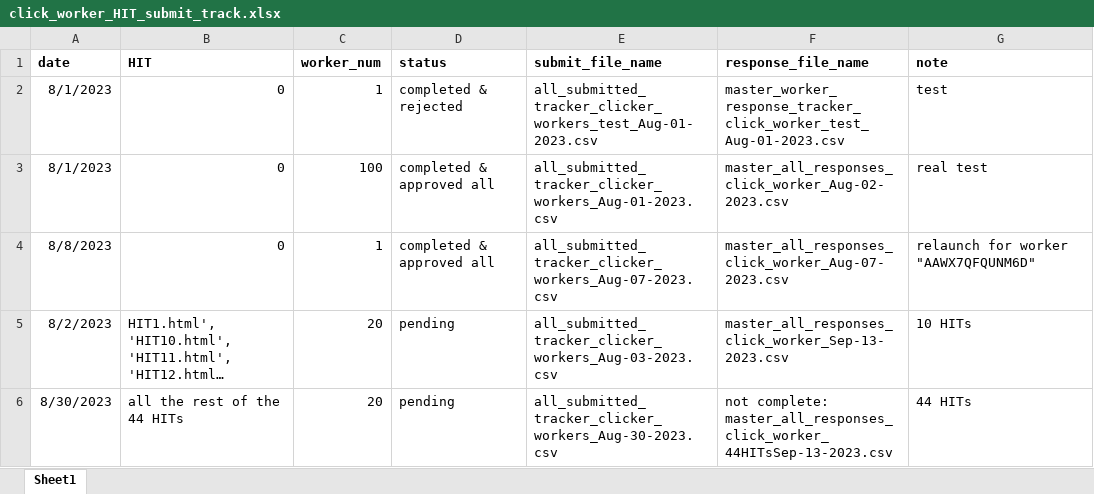
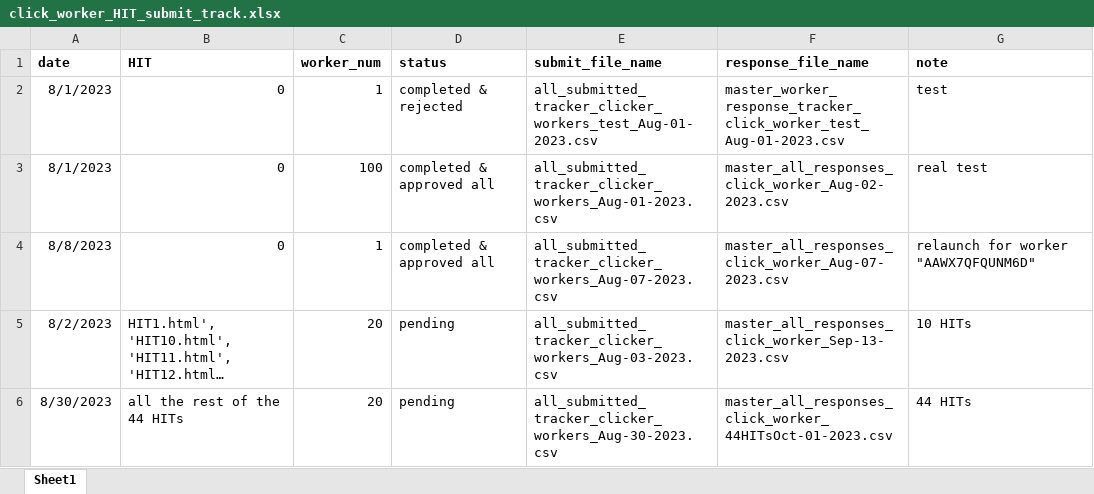
Before and after one commit to skysheng7/lameness_rank, an Excel workbook: 07-Amazon_MTurk_click_worker_response_30cow_pairwise/results/click_worker_HIT_submit_track.xlsx, sheet Sheet1, drawn as a sheet; long unchanged cells end in …; values as stored, in another font and other column widths than the file's, no borders; the diff names each change by its address in the sheet, - before the commit and + after, or states it on an @@ line.

Commit message:
collected all click worker responses

```diff
--- a/07-Amazon_MTurk_click_worker_response_30cow_pairwise/results/click_worker_HIT_submit_track.xlsx (sheet Sheet1)
+++ b/07-Amazon_MTurk_click_worker_response_30cow_pairwise/results/click_worker_HIT_submit_track.xlsx (sheet Sheet1)
-F6 (response_file_name): not complete: master_all_responses_click_worker_44HITsSep-13-2023.csv
+F6 (response_file_name): master_all_responses_click_worker_44HITsOct-01-2023.csv
```
Also changed, not shown: 26 other files.
